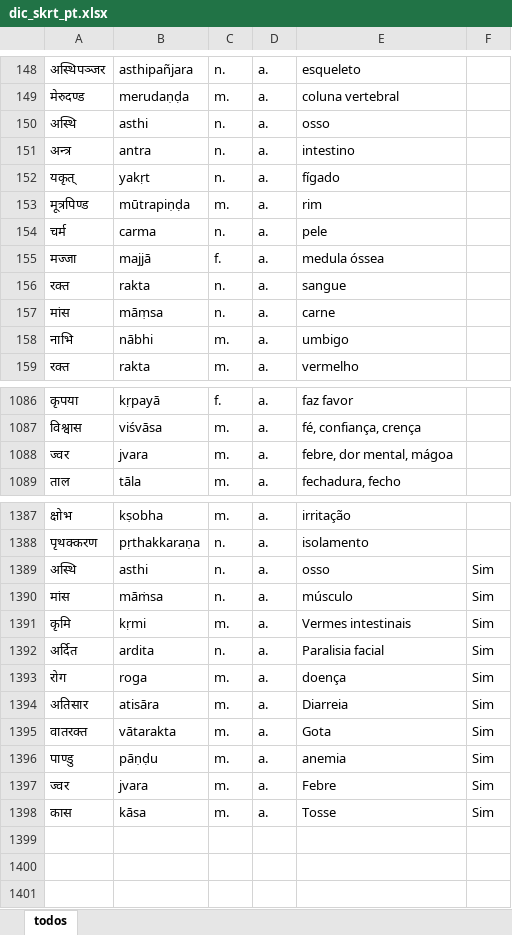
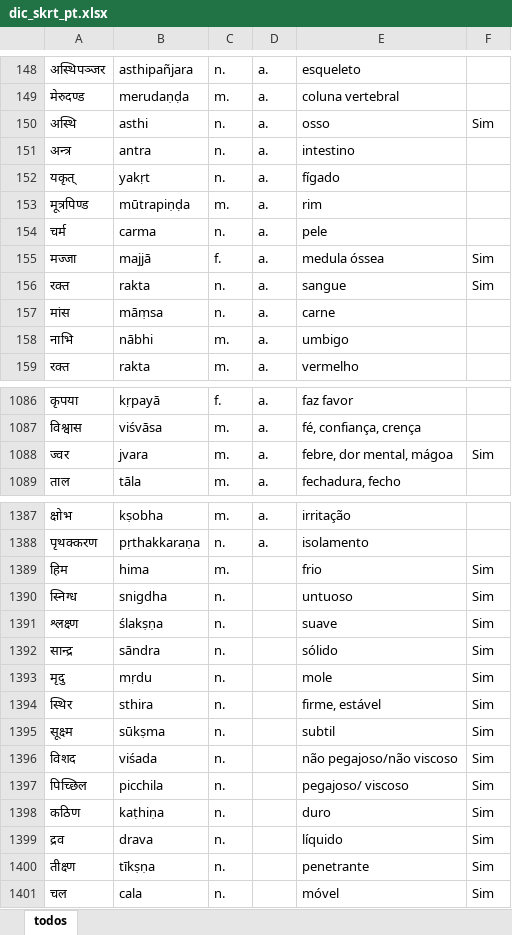
Before and after one commit to pamc08/dicskrt, an Excel workbook: dic_skrt_pt.xlsx, sheet todos, drawn as a sheet; only a part is shown, gaps mark what is left out; values as stored, in another font and other column widths than the file's, no cell formats; removed rows and columns are numbered as before the commit, all else as after; the diff covers the shown part only; the diff names each change by its address in the sheet, - before the commit and + after, or states it on an @@ line.

Commit message:
Add files via upload

```diff
--- a/dic_skrt_pt.xlsx (sheet todos)
+++ b/dic_skrt_pt.xlsx (sheet todos)
-F150: (empty)
+F150: Sim
-F155:F156: (empty)
+F155:F156: Sim
-F1088: (empty)
+F1088: Sim
+row 1389: हिम | hima | m. |  | frio | Sim
+row 1390: स्निग्ध | snigdha | n. |  | untuoso | Sim
+row 1391: श्लक्ष्ण | ślakṣṇa | n. |  | suave | Sim
+row 1392: सान्द्र | sāndra | n. |  | sólido | Sim
+row 1393: मृदु | mṛdu | n. |  | mole | Sim
-A1394: अस्थि
+A1394: स्थिर
-B1394: asthi
+B1394: sthira
-D1394: a.
+D1394: (empty)
-E1394: osso
+E1394: firme, estável
-row 1390: मांस | māṁsa | n. | a. | músculo | Sim
-row 1391: कृमि | kṛmi | m. | a. | Vermes intestinais | Sim
-row 1392: अर्दित | ardita | n. | a. | Paralisia facial | Sim
-row 1393: रोग | roga | m. | a. | doença | Sim
-row 1394: अतिसार | atisāra | m. | a. | Diarreia | Sim
-row 1395: वातरक्त | vātarakta | m. | a. | Gota | Sim
-row 1396: पाण्डु | pāṇḍu | m. | a. | anemia | Sim
-row 1397: ज्वर | jvara | m. | a. | Febre | Sim
-row 1398: कास | kāsa | m. | a. | Tosse | Sim
+row 1395: सूक्ष्म | sūkṣma | n. |  | subtil | Sim
+row 1396: विशद | viśada | n. |  | não pegajoso/não viscoso | Sim
+row 1397: पिच्छिल | picchila | n. |  | pegajoso/ viscoso | Sim
+row 1398: कठिण | kaṭhiṇa | n. |  | duro | Sim
+row 1399: द्रव | drava | n. |  | líquido | Sim
+row 1400: तीक्ष्ण | tīkṣṇa | n. |  | penetrante | Sim
+row 1401: चल | cala | n. |  | móvel | Sim
```
Also changed, not shown: 1 edited cell elsewhere in this sheet, cell formats.
